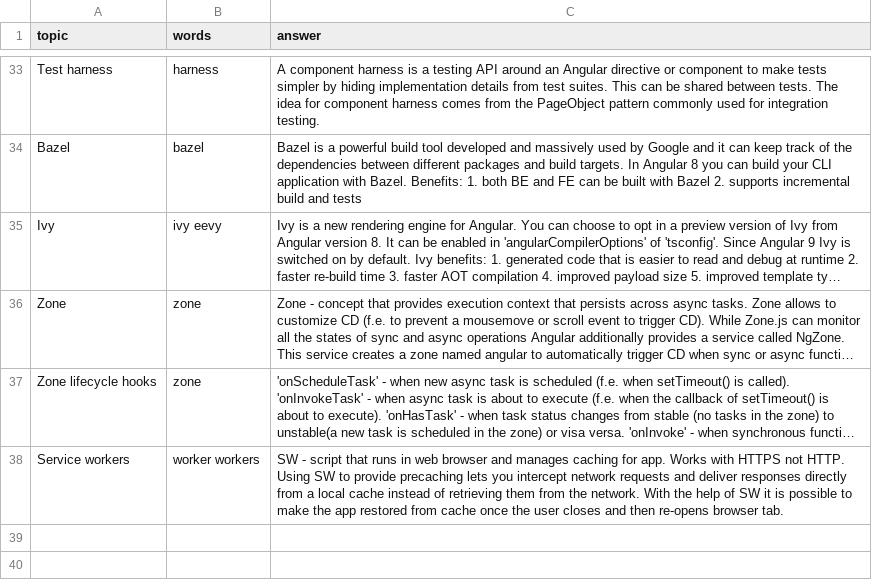
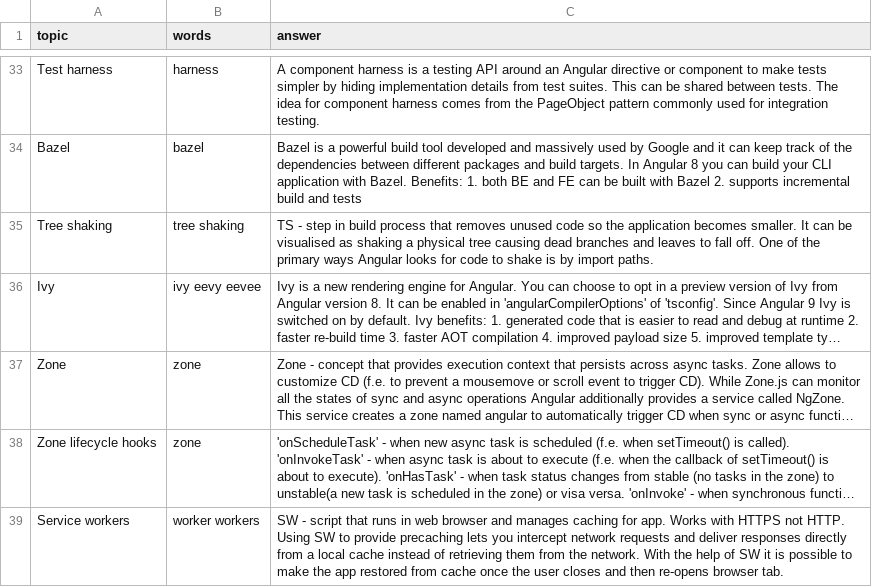
Before and after one commit to DzmitryAlifer/tech-interview-helper, a CSV file: src/assets/Angular.csv, drawn as a sheet; only a part is shown, gaps mark what is left out; long unchanged cells end in …; addresses are those after the commit; the diff names each change by its address in the sheet, - before the commit and + after, or states it on an @@ line.

```diff
--- a/src/assets/Angular.csv
+++ b/src/assets/Angular.csv
+row 35: Tree shaking | tree shaking | TS - step in build process that removes unused code so the application becomes smaller. It can be visualised as shaking a physical tree causing dead branches and leaves to fall off. One of the primary ways Angular looks for code to shake is by import paths.
-B36 (words): ivy eevy
+B36 (words): ivy eevy eevee
```
Also changed, not shown: 5 other files.
